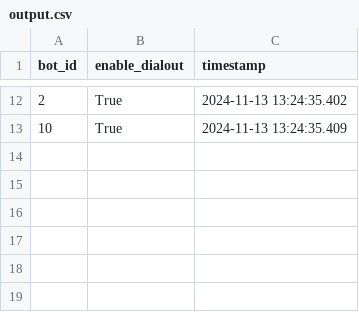
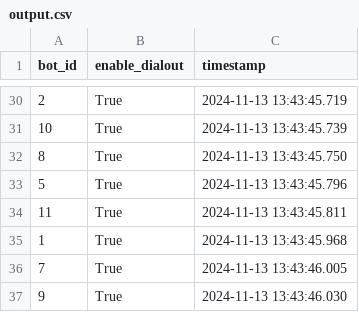
Before and after one commit to theogbrand/pipecat, a CSV file: examples/foundational/output.csv, drawn as a sheet; only a part is shown, gaps mark what is left out; the diff covers the shown part only.

```diff
--- a/examples/foundational/output.csv
+++ b/examples/foundational/output.csv
@@ -12,2 +30,8 @@ bot_id,enable_dialout,timestamp
-2,True,2024-11-13 13:24:35.402
-10,True,2024-11-13 13:24:35.409
+2,True,2024-11-13 13:43:45.719
+10,True,2024-11-13 13:43:45.739
+8,True,2024-11-13 13:43:45.750
+5,True,2024-11-13 13:43:45.796
+11,True,2024-11-13 13:43:45.811
+1,True,2024-11-13 13:43:45.968
+7,True,2024-11-13 13:43:46.005
+9,True,2024-11-13 13:43:46.030
```
Also changed, not shown: 19 added rows, 1 removed row and 10 edited cells elsewhere in this file, 2 other files.
